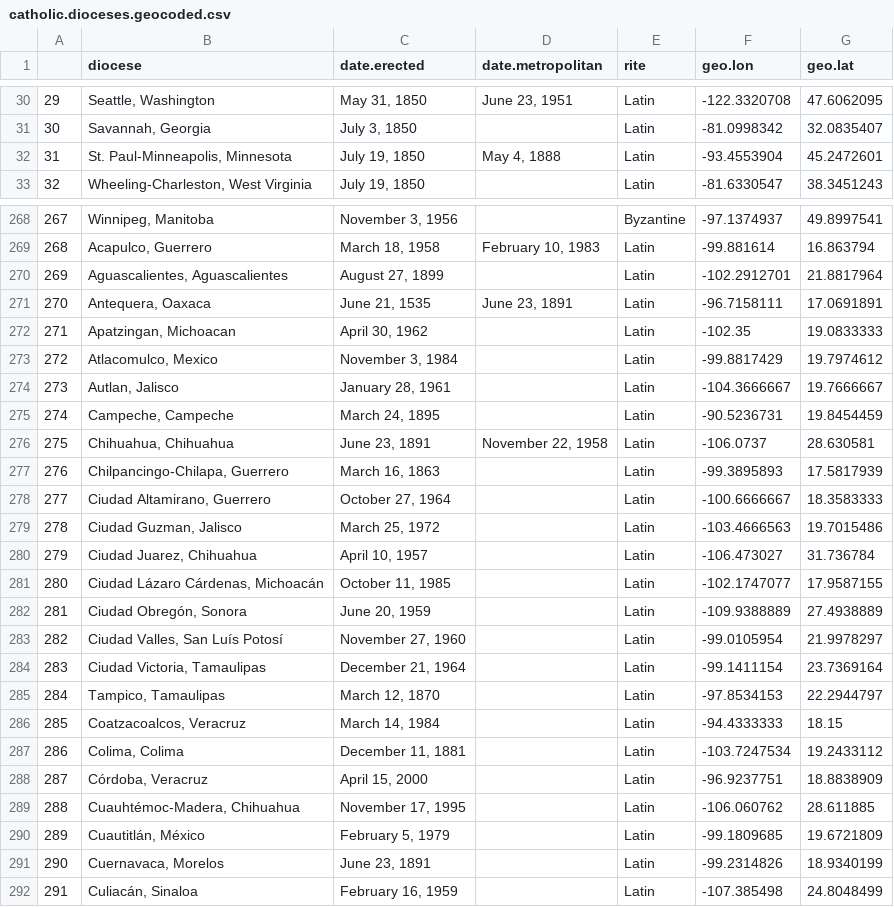
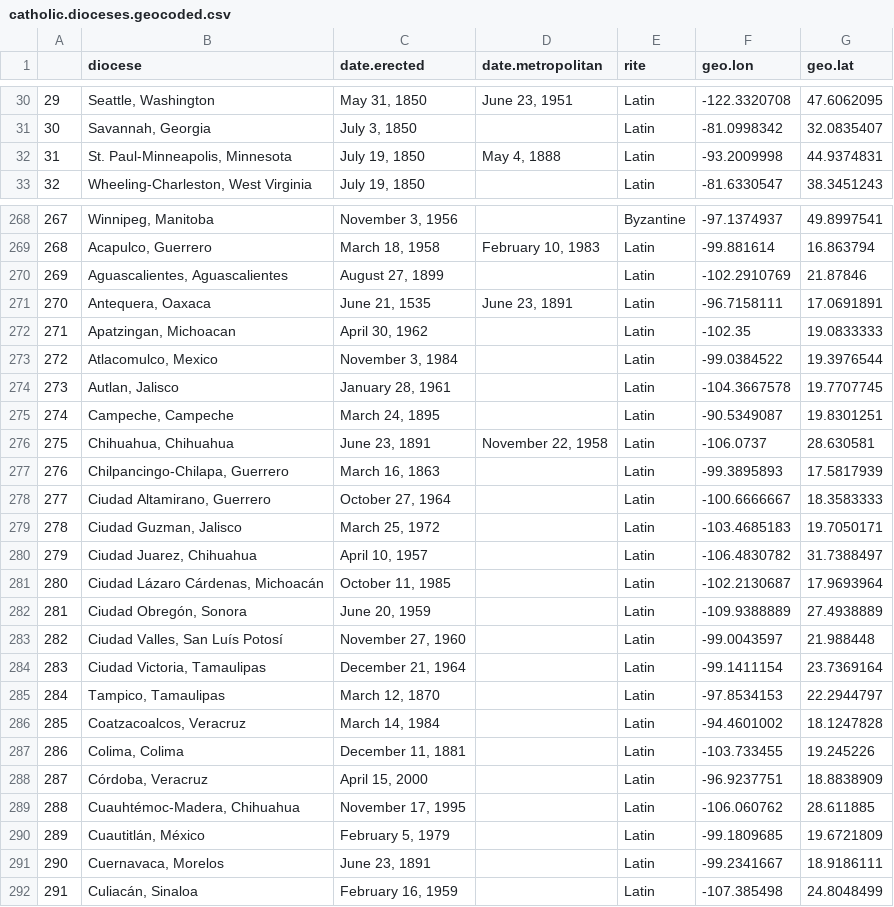
Before and after one commit to religious-ecologies/religious-statistics, a CSV file: data/clean/catholic.dioceses.geocoded.csv (was data-generated/catholic.dioceses.geocoded.csv), drawn as a sheet; only a part is shown, gaps mark what is left out; the diff covers the shown part only.

```diff
--- a/data-generated/catholic.dioceses.geocoded.csv
+++ b/data/clean/catholic.dioceses.geocoded.csv
@@ -31,3 +31,3 @@
 "30","Savannah, Georgia","July 3, 1850","","Latin",-81.0998342,32.0835407
-"31","St. Paul-Minneapolis, Minnesota","July 19, 1850","May 4, 1888","Latin",-93.4553904,45.2472601
+"31","St. Paul-Minneapolis, Minnesota","July 19, 1850","May 4, 1888","Latin",-93.2009998,44.9374831
 "32","Wheeling-Charleston, West Virginia","July 19, 1850","","Latin",-81.6330547,38.3451243
@@ -269,8 +269,8 @@
 "268","Acapulco, Guerrero","March 18, 1958","February 10, 1983","Latin",-99.881614,16.863794
-"269","Aguascalientes, Aguascalientes","August 27, 1899","","Latin",-102.2912701,21.8817964
+"269","Aguascalientes, Aguascalientes","August 27, 1899","","Latin",-102.2910769,21.87846
 "270","Antequera, Oaxaca","June 21, 1535","June 23, 1891","Latin",-96.7158111,17.0691891
 "271","Apatzingan, Michoacan","April 30, 1962","","Latin",-102.35,19.0833333
-"272","Atlacomulco, Mexico","November 3, 1984","","Latin",-99.8817429,19.7974612
-"273","Autlan, Jalisco","January 28, 1961","","Latin",-104.3666667,19.7666667
-"274","Campeche, Campeche","March 24, 1895","","Latin",-90.5236731,19.8454459
+"272","Atlacomulco, Mexico","November 3, 1984","","Latin",-99.0384522,19.3976544
+"273","Autlan, Jalisco","January 28, 1961","","Latin",-104.3667578,19.7707745
+"274","Campeche, Campeche","March 24, 1895","","Latin",-90.5349087,19.8301251
 "275","Chihuahua, Chihuahua","June 23, 1891","November 22, 1958","Latin",-106.0737,28.630581
@@ -278,11 +278,11 @@
 "277","Ciudad Altamirano, Guerrero","October 27, 1964","","Latin",-100.6666667,18.3583333
-"278","Ciudad Guzman, Jalisco","March 25, 1972","","Latin",-103.4666563,19.7015486
-"279","Ciudad Juarez, Chihuahua","April 10, 1957","","Latin",-106.473027,31.736784
-"280","Ciudad Lázaro Cárdenas, Michoacán","October 11, 1985","","Latin",-102.1747077,17.9587155
+"278","Ciudad Guzman, Jalisco","March 25, 1972","","Latin",-103.4685183,19.7050171
+"279","Ciudad Juarez, Chihuahua","April 10, 1957","","Latin",-106.4830782,31.7388497
+"280","Ciudad Lázaro Cárdenas, Michoacán","October 11, 1985","","Latin",-102.2130687,17.9693964
 "281","Ciudad Obregón, Sonora","June 20, 1959","","Latin",-109.9388889,27.4938889
-"282","Ciudad Valles, San Luís Potosí","November 27, 1960","","Latin",-99.0105954,21.9978297
+"282","Ciudad Valles, San Luís Potosí","November 27, 1960","","Latin",-99.0043597,21.988448
 "283","Ciudad Victoria, Tamaulipas","December 21, 1964","","Latin",-99.1411154,23.7369164
 "284","Tampico, Tamaulipas","March 12, 1870","","Latin",-97.8534153,22.2944797
-"285","Coatzacoalcos, Veracruz","March 14, 1984","","Latin",-94.4333333,18.15
-"286","Colima, Colima","December 11, 1881","","Latin",-103.7247534,19.2433112
+"285","Coatzacoalcos, Veracruz","March 14, 1984","","Latin",-94.4601002,18.1247828
+"286","Colima, Colima","December 11, 1881","","Latin",-103.733455,19.245226
 "287","Córdoba, Veracruz","April 15, 2000","","Latin",-96.9237751,18.8838909
@@ -290,3 +290,3 @@
 "289","Cuautitlán, México","February 5, 1979","","Latin",-99.1809685,19.6721809
-"290","Cuernavaca, Morelos","June 23, 1891","","Latin",-99.2314826,18.9340199
+"290","Cuernavaca, Morelos","June 23, 1891","","Latin",-99.2341667,18.9186111
 "291","Culiacán, Sinaloa","February 16, 1959","","Latin",-107.385498,24.8048499
```
Also changed, not shown: 68 edited cells elsewhere in this file, 12 other files.
